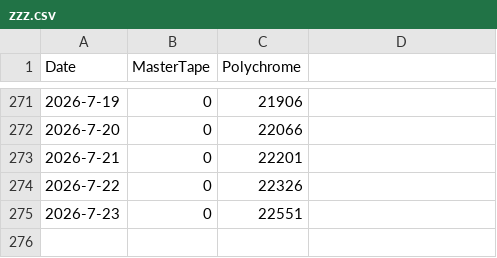
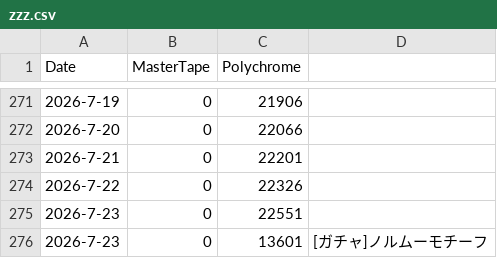
Before and after one commit to kahi221/kahi221.github.io, a CSV file: datas/zzz.csv, drawn as a sheet; only a part is shown, gaps mark what is left out; the diff names each change by its address in the sheet, - before the commit and + after, or states it on an @@ line.

```diff
--- a/datas/zzz.csv
+++ b/datas/zzz.csv
+row 276: 2026-7-23 | 0 | 13601 | [ガチャ]ノルムーモチーフ
```
Also changed, not shown: datas/gsn.csv, datas/hsr.csv.
